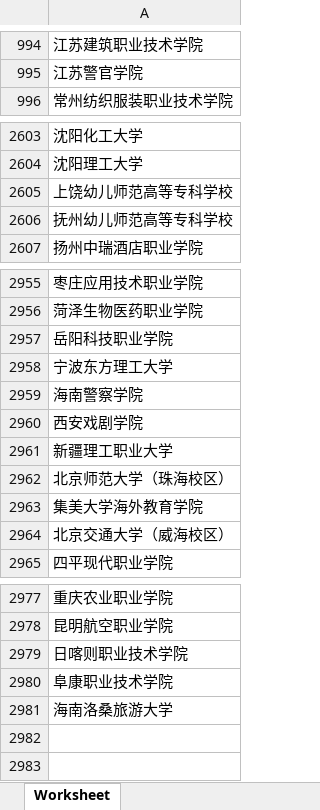
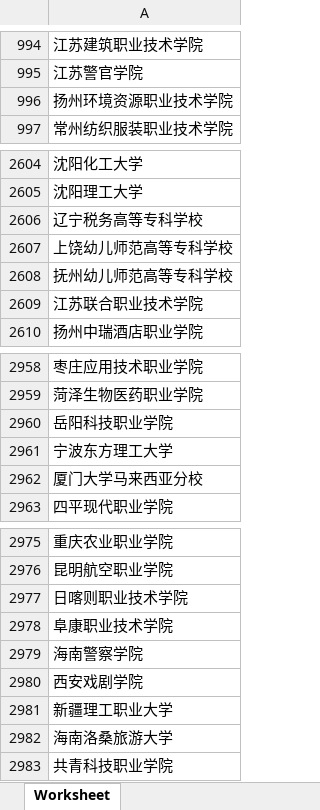
Before and after one commit to Yuki-q22/my-streamlit-app, an Excel workbook: school_data.xlsx, sheet Worksheet, drawn as a sheet; only a part is shown, gaps mark what is left out; values as stored, in another font and other column widths than the file's, no borders; removed rows and columns are numbered as before the commit, all else as after; the diff covers the shown part only; the diff names each change by its address in the sheet, - before the commit and + after, or states it on an @@ line.

```diff
--- a/school_data.xlsx (sheet Worksheet)
+++ b/school_data.xlsx (sheet Worksheet)
+row 996: 扬州环境资源职业技术学院
+row 2606: 辽宁税务高等专科学校
+row 2609: 江苏联合职业技术学院
-A2962: 海南警察学院
+A2962: 厦门大学马来西亚分校
-row 2962: 北京师范大学（珠海校区）
-row 2963: 集美大学海外教育学院
-row 2964: 北京交通大学（威海校区）
+row 2979: 海南警察学院
@@ row 2960 moved to row 2980: 西安戏剧学院 @@
@@ row 2961 moved to row 2981: 新疆理工职业大学 @@
+row 2983: 共青科技职业学院
```
Also changed, not shown: 1 added row, 1 removed row and 2 edited cells elsewhere in this sheet, 招生专业.xlsx, 5 other files.
